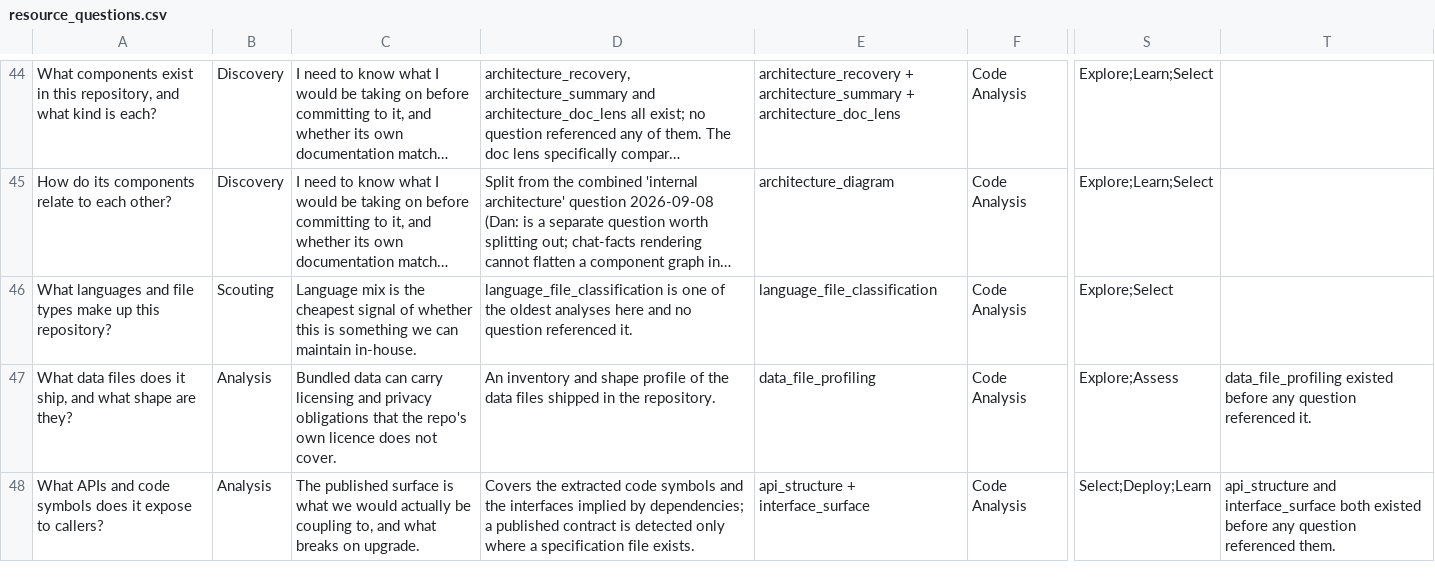
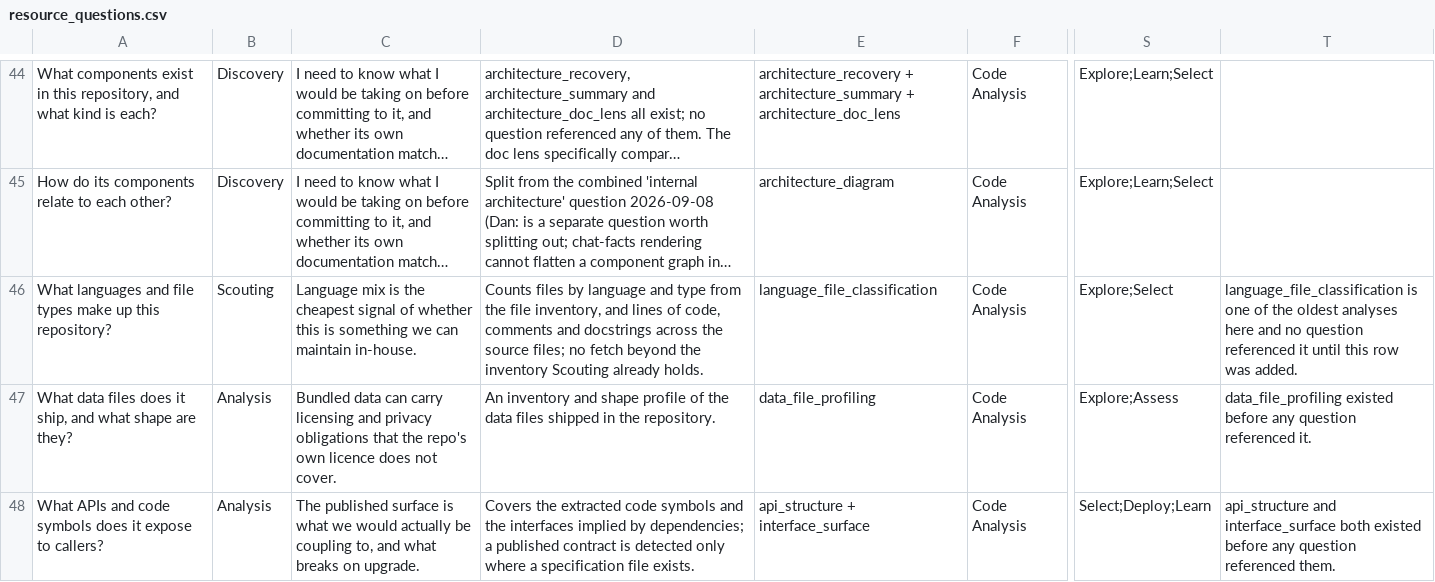
Before and after one commit to dwolfson/trellis, a CSV file: packages/resource-explorer/docs/dr-egeria/resource_questions.csv, drawn as a sheet; only a part is shown, gaps mark what is left out; long unchanged cells end in …; the diff names each change by its address in the sheet, - before the commit and + after, or states it on an @@ line.

```diff
--- a/packages/resource-explorer/docs/dr-egeria/resource_questions.csv
+++ b/packages/resource-explorer/docs/dr-egeria/resource_questions.csv
-D46: language_file_classification is one of the oldest analyses here and no question referenced it.
+D46: Counts files by language and type from the file inventory, and lines of code, comments and docstrings across the source files; no fetch beyond the inventory Scouting already holds.
-T46: (empty)
+T46: language_file_classification is one of the oldest analyses here and no question referenced it until this row was added.
```
Also changed, not shown: 4 other files.
